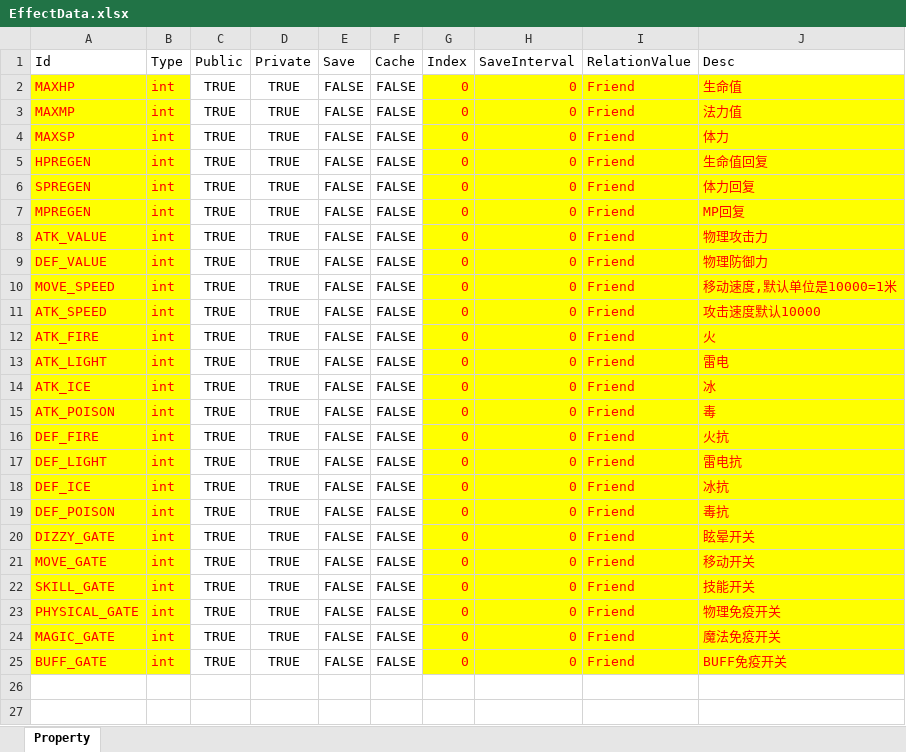
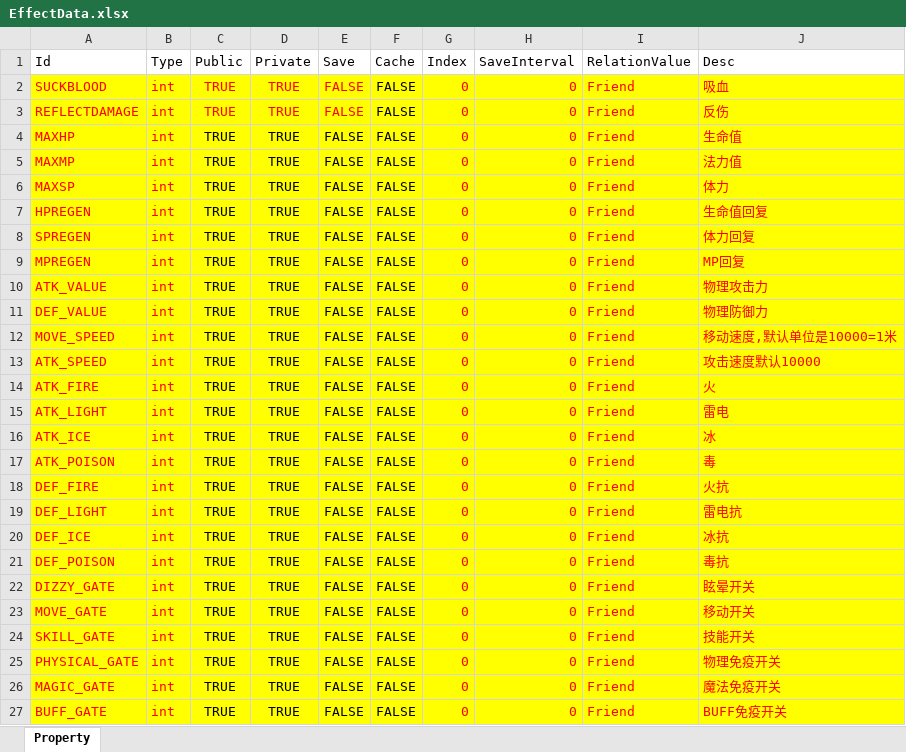
Before and after one commit to zaxs002/NoahGameFrame, an Excel workbook: _Out/Server/NFDataCfg/Excel_Struct/EffectData.xlsx, sheet Property, drawn as a sheet; values as stored, in another font and other column widths than the file's, no borders; addresses are those after the commit; the diff names each change by its address in the sheet, - before the commit and + after, or states it on an @@ line.

Commit message:
add layer property

```diff
--- a/_Out/Server/NFDataCfg/Excel_Struct/EffectData.xlsx (sheet Property)
+++ b/_Out/Server/NFDataCfg/Excel_Struct/EffectData.xlsx (sheet Property)
+row 2: SUCKBLOOD | int | TRUE | TRUE | FALSE | FALSE | 0 | 0 | Friend | 吸血
+row 3: REFLECTDAMAGE | int | TRUE | TRUE | FALSE | FALSE | 0 | 0 | Friend | 反伤
-C4:F27 fill: none
+C4:F27 fill: #FFFF00
```
Also changed, not shown: _Out/Server/NFDataCfg/Excel_Struct/NPC.xlsx, _Out/Server/NFDataCfg/Excel_Struct/Player.xlsx.
